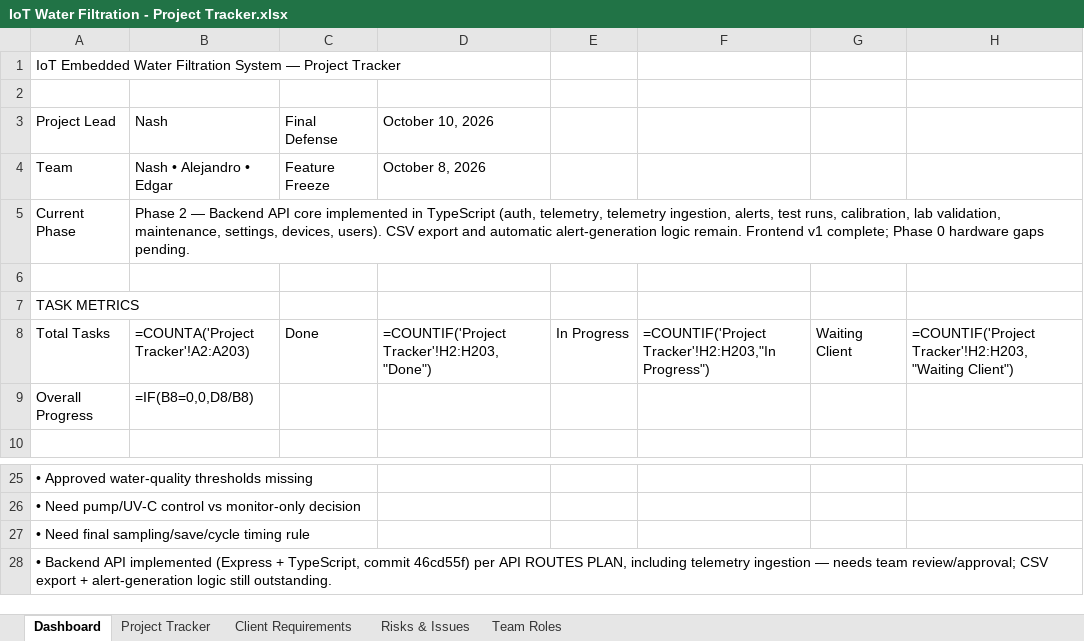
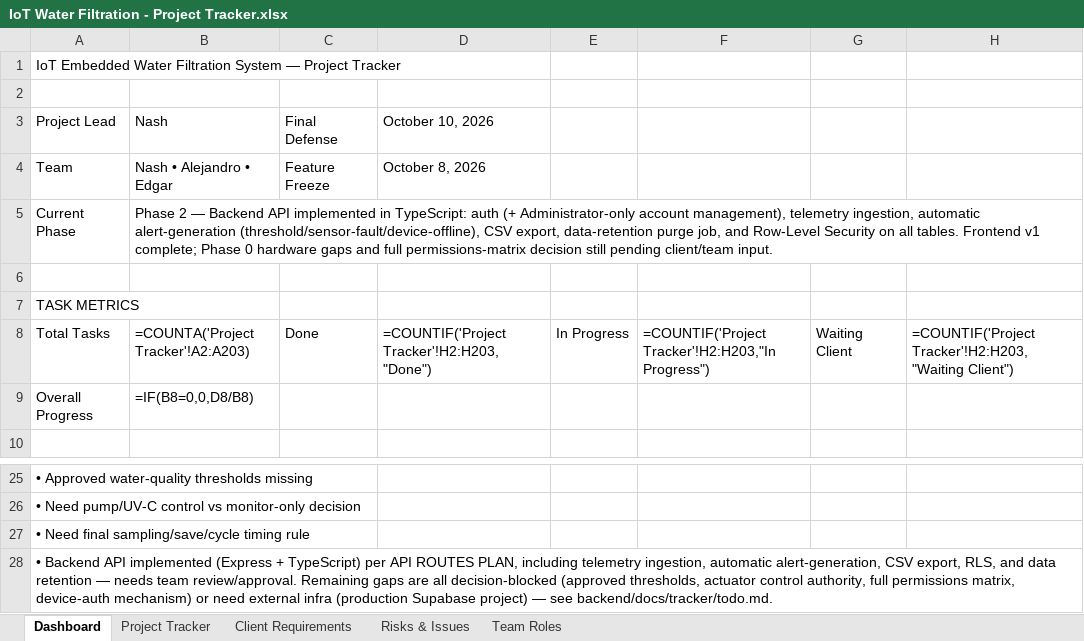
Before and after one commit to BossTwenty1/iot-water-filtration-system, an Excel workbook: backend/docs/tracker/IoT Water Filtration - Project Tracker.xlsx, sheet Dashboard, drawn as a sheet; only a part is shown, gaps mark what is left out; values as stored, in another font and other column widths than the file's, no borders; formulas without a stored value are shown as written; the diff names each change by its address in the sheet, - before the commit and + after, or states it on an @@ line.

```diff
--- a/backend/docs/tracker/IoT Water Filtration - Project Tracker.xlsx (sheet Dashboard)
+++ b/backend/docs/tracker/IoT Water Filtration - Project Tracker.xlsx (sheet Dashboard)
-B5 (Nash): …Backend API core implemented in TypeScript (auth, telemetry, telemetry ingestion, alerts, test runs, calibration, lab validation, maintenance, settings, devices, users). CSV export and automatic alert-generation logic remain. Frontend v1 complete; Phase 0 hardware gaps pending.
+B5 (Nash): …Backend API implemented in TypeScript: auth (+ Administrator-only account management), telemetry ingestion, automatic alert-generation (threshold/sensor-fault/device-offline), CSV export, data-retention purge job, and Row-Level Security on all tables. Frontend v1 complete; Phase 0 hardware gaps and full permissions-matrix decision still pending client/team input.
-A28 (Project Lead): …(Express + TypeScript, commit 46cd55f) per API ROUTES PLAN, including telemetry ingestion — needs team review/approval; CSV export + alert-generation logic still outstanding.
+A28 (Project Lead): …(Express + TypeScript) per API ROUTES PLAN, including telemetry ingestion, automatic alert-generation, CSV export, RLS, and data retention — needs team review/approval. Remaining gaps are all decision-blocked (approved thresholds, actuator control authority, full permissions matrix, device-auth mechanism) or need external infra (production Supabase project) — see backend/docs/tracker/todo.md.
```
Also changed, not shown: sheet Project Tracker, 2 other files.
